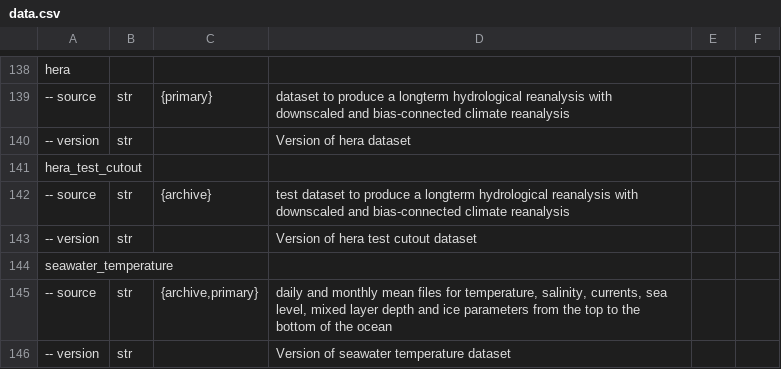
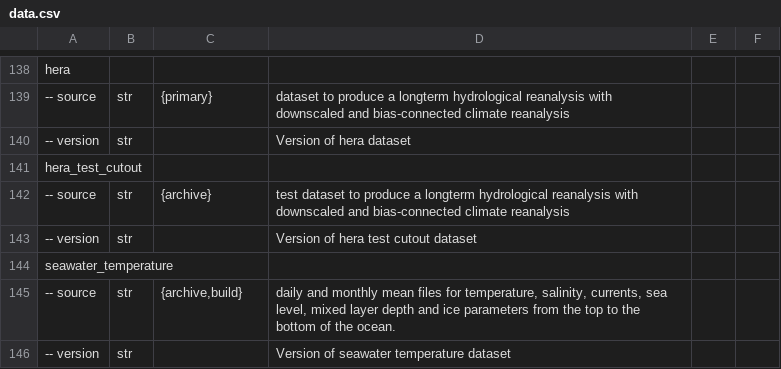
Before and after one commit to open-energy-transition/pypsa-eur, a CSV file: doc/configtables/data.csv, drawn as a sheet; only a part is shown, gaps mark what is left out.

Commit message:
doc: Update data.csv

```diff
--- a/doc/configtables/data.csv
+++ b/doc/configtables/data.csv
@@ -146,3 +146,3 @@ hera_test_cutout,,,
 seawater_temperature,,,
--- source,str,"{archive,primary}","daily and monthly mean files for temperature, salinity, currents, sea level, mixed layer depth and ice parameters from the top to the bottom of the ocean"
+-- source,str,"{archive,build}","daily and monthly mean files for temperature, salinity, currents, sea level, mixed layer depth and ice parameters from the top to the bottom of the ocean".
 -- version,str,,"Version of seawater temperature dataset"
```
